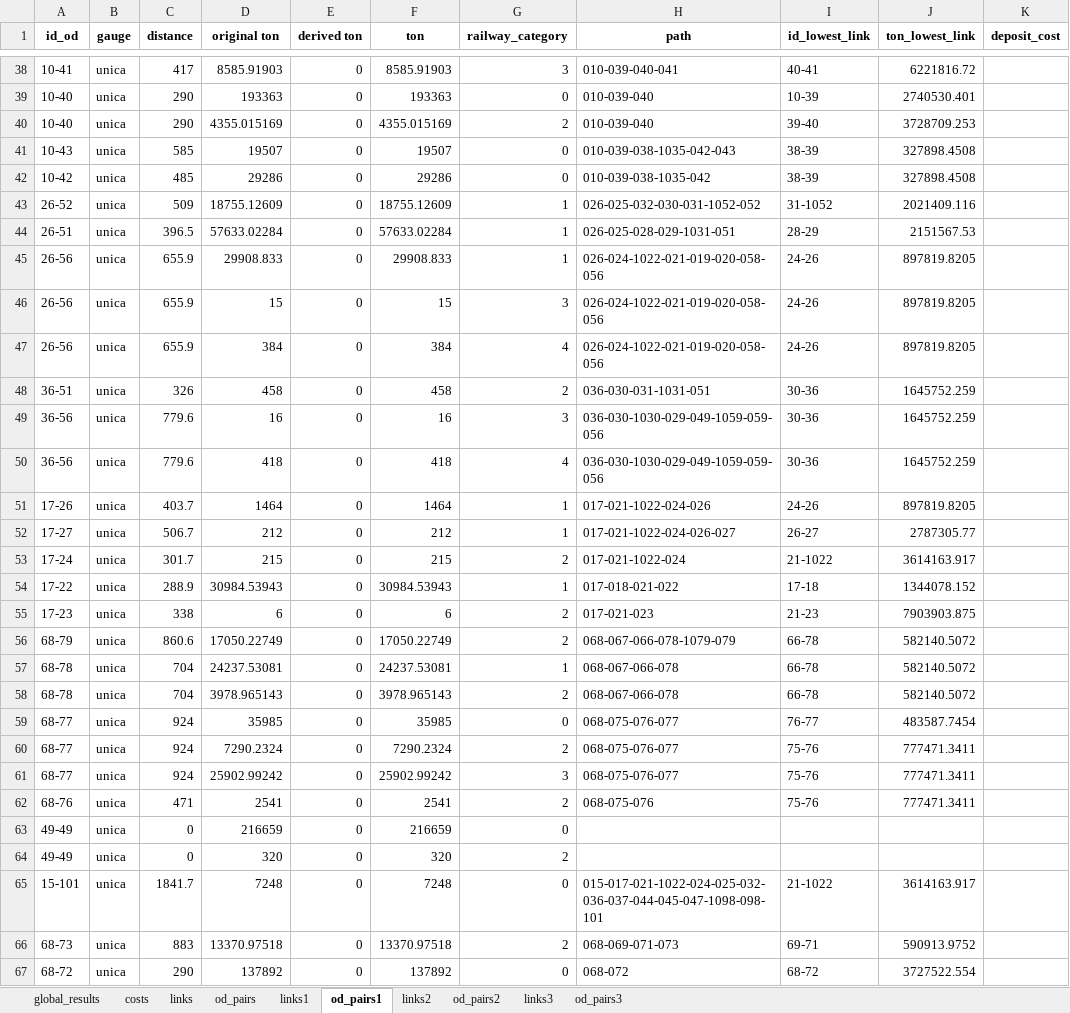
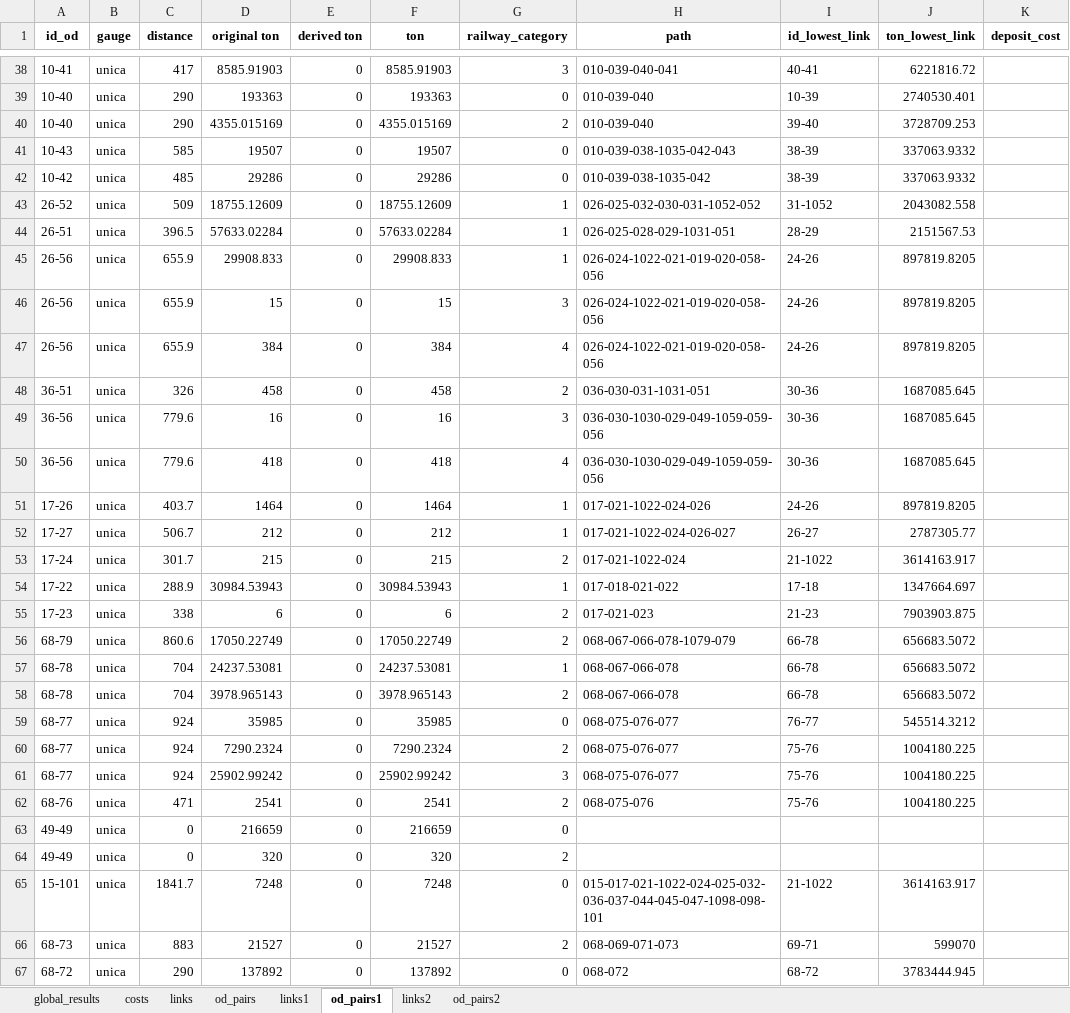
Before and after one commit to abenassi/freight-transport-network, an Excel workbook: reports/roadway_report.xlsx, sheet od_pairs1, drawn as a sheet; only a part is shown, gaps mark what is left out; values as stored, in another font and other column widths than the file's, no borders; the diff covers the shown part only; the diff names each change by its address in the sheet, - before the commit and + after, or states it on an @@ line.

Commit message:
Now if a path is not in the list provided by the user, it is automatically calculated using dijkstra. Rework builder methods for building a network with restricted links provided by the user.

```diff
--- a/reports/roadway_report.xlsx (sheet od_pairs1)
+++ b/reports/roadway_report.xlsx (sheet od_pairs1)
-sheet tab: links3
-sheet tab: od_pairs3
-J41:J42 (ton_lowest_link): 327898.4508
+J41:J42 (ton_lowest_link): 337063.9332
-J43 (ton_lowest_link): 2021409.116
+J43 (ton_lowest_link): 2043082.558
-J48:J50 (ton_lowest_link): 1645752.259
+J48:J50 (ton_lowest_link): 1687085.645
-J54 (ton_lowest_link): 1344078.152
+J54 (ton_lowest_link): 1347664.697
-J56:J58 (ton_lowest_link): 582140.5072
+J56:J58 (ton_lowest_link): 656683.5072
-J59 (ton_lowest_link): 483587.7454
+J59 (ton_lowest_link): 545514.3212
-J60:J62 (ton_lowest_link): 777471.3411
+J60:J62 (ton_lowest_link): 1004180.225
-D66 (original ton): 13370.97518
+D66 (original ton): 21527
-F66 (ton): 13370.97518
+F66 (ton): 21527
-J66 (ton_lowest_link): 590913.9752
+J66 (ton_lowest_link): 599070
-J67 (ton_lowest_link): 3727522.554
+J67 (ton_lowest_link): 3783444.945
```
Also changed, not shown: 1835 edited cells elsewhere in this sheet, sheet od_pairs2, sheet links2, sheet links1, sheet global_results, sheet costs, data/railway_paths.xlsx, reports/freight_network_report.xlsx, 14 other files.
